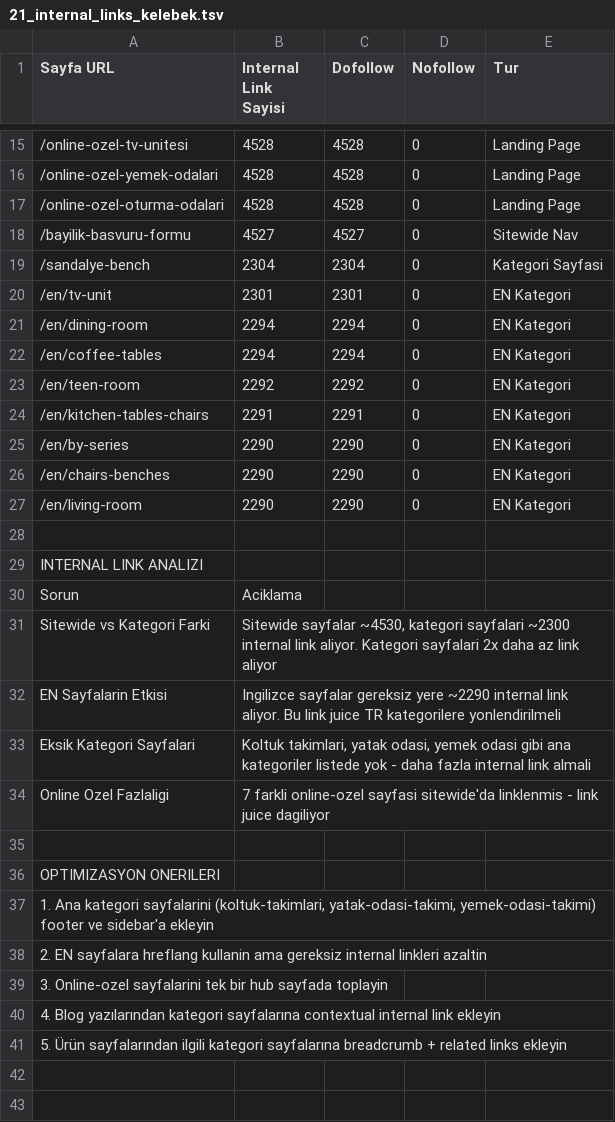
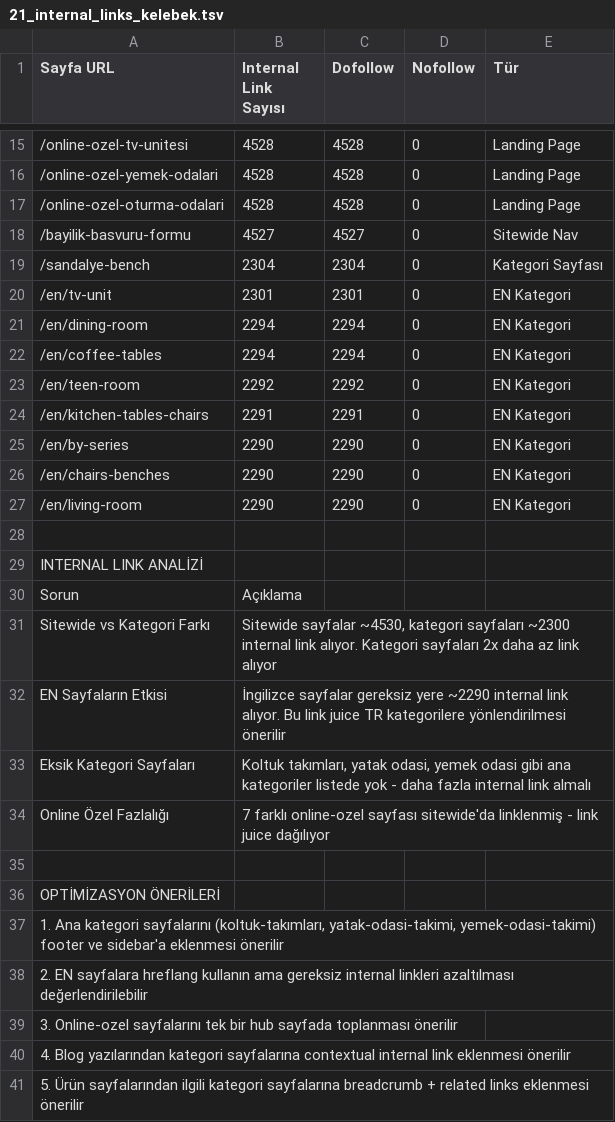
Before and after one commit to eymenalpat/dogan, a TSV file: seo-analiz/21_internal_links_kelebek.tsv, drawn as a sheet; only a part is shown, gaps mark what is left out; the diff names each change by its address in the sheet, - before the commit and + after, or states it on an @@ line.

```diff
--- a/seo-analiz/21_internal_links_kelebek.tsv
+++ b/seo-analiz/21_internal_links_kelebek.tsv
-B1: Internal Link Sayisi
+B1: Internal Link Sayısı
-E1: Tur
+E1: Tür
-E19 (Tür): Kategori Sayfasi
+E19 (Tür): Kategori Sayfası
-A29 (Sayfa URL): INTERNAL LINK ANALIZI
+A29 (Sayfa URL): INTERNAL LINK ANALİZİ
-B30 (Internal Link Sayısı): Aciklama
+B30 (Internal Link Sayısı): Açıklama
-A31 (Sayfa URL): Sitewide vs Kategori Farki
+A31 (Sayfa URL): Sitewide vs Kategori Farkı
-B31 (Internal Link Sayısı): …~4530, kategori sayfalari ~2300 internal link aliyor. Kategori sayfalari 2x daha az link aliyor
+B31 (Internal Link Sayısı): …~4530, kategori sayfaları ~2300 internal link alıyor. Kategori sayfaları 2x daha az link alıyor
-A32 (Sayfa URL): EN Sayfalarin Etkisi
+A32 (Sayfa URL): EN Sayfaların Etkisi
-B32 (Internal Link Sayısı): Ingilizce sayfalar gereksiz yere ~2290 internal link aliyor. Bu link juice TR kategorilere yonlendirilmeli
+B32 (Internal Link Sayısı): İngilizce sayfalar gereksiz yere ~2290 internal link alıyor. Bu link juice TR kategorilere yönlendirilmesi önerilir
-A33 (Sayfa URL): Eksik Kategori Sayfalari
+A33 (Sayfa URL): Eksik Kategori Sayfaları
-B33 (Internal Link Sayısı): Koltuk takimlari, yatak odasi, yemek odasi gibi ana kategoriler listede yok - daha fazla internal link almali
+B33 (Internal Link Sayısı): Koltuk takımları, yatak odasi, yemek odasi gibi ana kategoriler listede yok - daha fazla internal link almalı
-A34 (Sayfa URL): Online Ozel Fazlaligi
+A34 (Sayfa URL): Online Özel Fazlalığı
-B34 (Internal Link Sayısı): 7 farkli online-ozel sayfasi sitewide'da linklenmis - link juice dagiliyor
+B34 (Internal Link Sayısı): 7 farklı online-ozel sayfası sitewide'da linklenmiş - link juice dağılıyor
-A36 (Sayfa URL): OPTIMIZASYON ONERILERI
+A36 (Sayfa URL): OPTİMİZASYON ÖNERİLERİ
-A37 (Sayfa URL): …Ana kategori sayfalarini (koltuk-takimlari, yatak-odasi-takimi, yemek-odasi-takimi) footer ve sidebar'a ekleyin
+A37 (Sayfa URL): …Ana kategori sayfalarını (koltuk-takımları, yatak-odasi-takimi, yemek-odasi-takimi) footer ve sidebar'a eklenmesi önerilir
-A38 (Sayfa URL): …sayfalara hreflang kullanin ama gereksiz internal linkleri azaltin
+A38 (Sayfa URL): …sayfalara hreflang kullanın ama gereksiz internal linkleri azaltılması değerlendirilebilir
-A39 (Sayfa URL): 3. Online-ozel sayfalarini tek bir hub sayfada toplayin
+A39 (Sayfa URL): 3. Online-ozel sayfalarını tek bir hub sayfada toplanması önerilir
-A40 (Sayfa URL): …internal link ekleyin
+A40 (Sayfa URL): …internal link eklenmesi önerilir
-A41 (Sayfa URL): …related links ekleyin
+A41 (Sayfa URL): …related links eklenmesi önerilir
```
Also changed, not shown: seo-analiz/15_keyword_gap_ortak_kelimeler.tsv, seo-analiz/18_backlink_rakip_kelebek.tsv, 25 other files.
